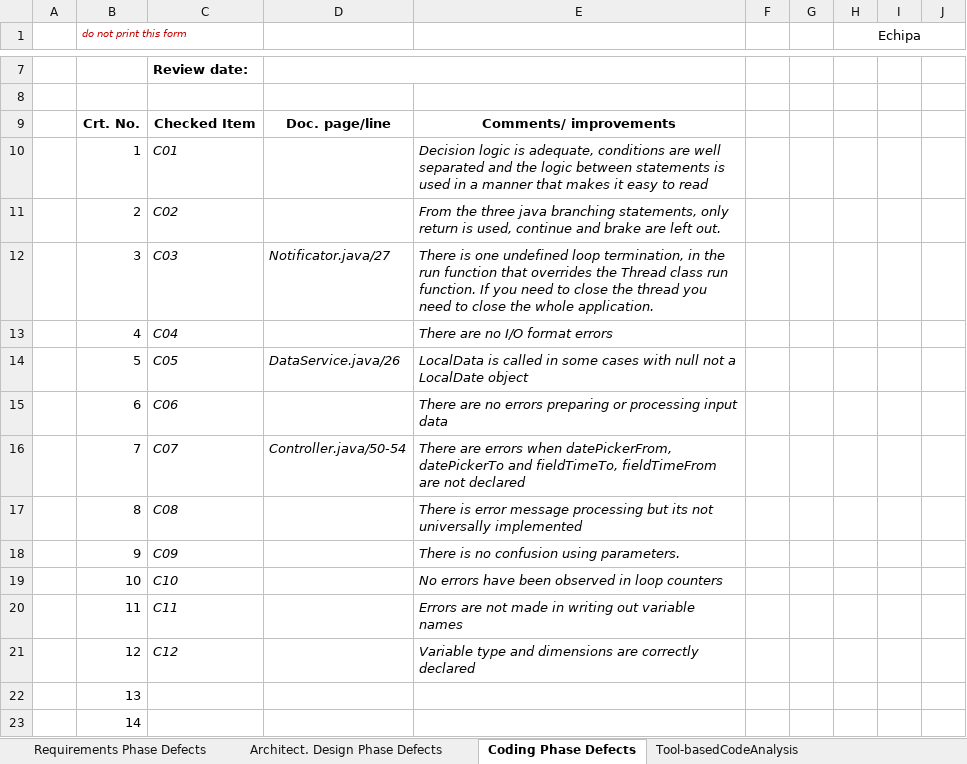
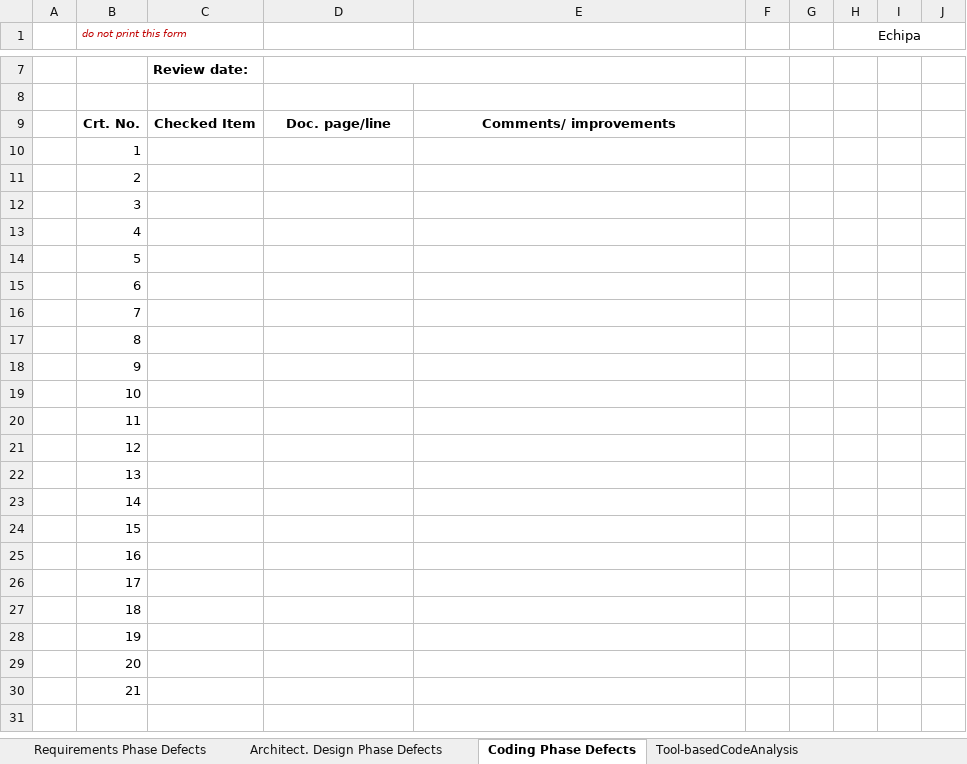
Before and after one commit to GagiuFilip1/VVSS, an Excel workbook: Docs/Lab01/Lab01_ReviewReport.xlsx, sheet Coding Phase Defects, drawn as a sheet; only a part is shown, gaps mark what is left out; the shorter side is filled out with more unchanged rows; values as stored, in another font and other column widths than the file's, no borders; the diff names each change by its address in the sheet, - before the commit and + after, or states it on an @@ line.

```diff
--- a/Docs/Lab01/Lab01_ReviewReport.xlsx (sheet Coding Phase Defects)
+++ b/Docs/Lab01/Lab01_ReviewReport.xlsx (sheet Coding Phase Defects)
-C10: C01
+C10: (empty)
-E10: Decision logic is adequate, conditions are well separated and the logic between statements is used in a manner that makes it easy to read
+E10: (empty)
-C11: C02
+C11: (empty)
-E11: From the three java branching statements, only return is used, continue and brake are left out.
+E11: (empty)
-C12: C03
+C12: (empty)
-D12: Notificator.java/27
+D12: (empty)
-E12: There is one undefined loop termination, in the run function that overrides the Thread class run function. If you need to close the thread you need to close the whole application.
+E12: (empty)
-C13: C04
+C13: (empty)
-E13: There are no I/O format errors
+E13: (empty)
-C14: C05
+C14: (empty)
-D14: DataService.java/26
+D14: (empty)
-E14: LocalData is called in some cases with null not a LocalDate object
+E14: (empty)
-C15: C06
+C15: (empty)
-E15: There are no errors preparing or processing input data
+E15: (empty)
-C16: C07
+C16: (empty)
-D16: Controller.java/50-54
+D16: (empty)
-E16: There are errors when datePickerFrom, datePickerTo and fieldTimeTo, fieldTimeFrom are not declared
+E16: (empty)
-C17: C08
+C17: (empty)
-E17: There is error message processing but its not universally implemented
+E17: (empty)
-C18: C09
+C18: (empty)
-E18: There is no confusion using parameters.
+E18: (empty)
-C19: C10
+C19: (empty)
-E19: No errors have been observed in loop counters
+E19: (empty)
-C20: C11
+C20: (empty)
-E20: Errors are not made in writing out variable names
+E20: (empty)
-C21: C12
+C21: (empty)
-E21: Variable type and dimensions are correctly declared
+E21: (empty)
```
Also changed, not shown: sheet Tool-basedCodeAnalysis, sheet Requirements Phase Defects, sheet Architect. Design Phase Defects, formulas that keep their value, 3 other files.
